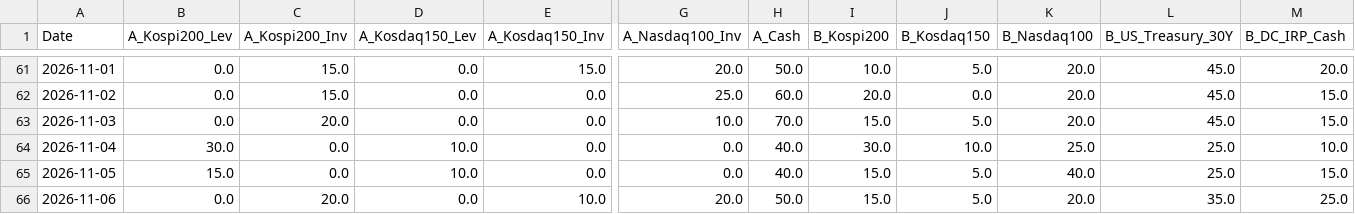
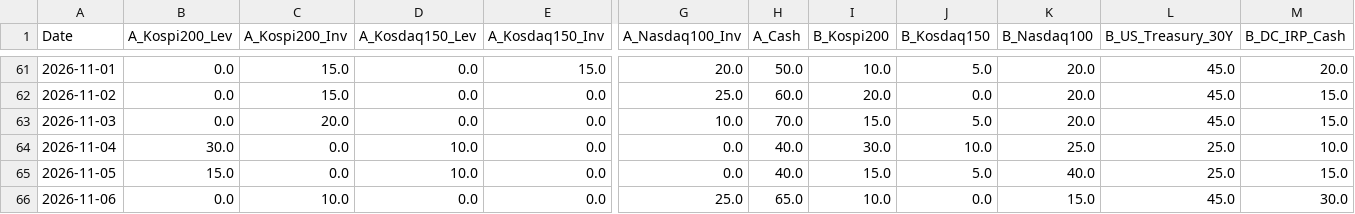
Before and after one commit to lkj9980/quant-dashboard, a CSV file: data/backtest_data.csv, drawn as a sheet; only a part is shown, gaps mark what is left out; the diff names each change by its address in the sheet, - before the commit and + after, or states it on an @@ line.

```diff
--- a/data/backtest_data.csv
+++ b/data/backtest_data.csv
-C66 (A_Kospi200_Inv): 20.0
+C66 (A_Kospi200_Inv): 10.0
-E66 (A_Kosdaq150_Inv): 10.0
+E66 (A_Kosdaq150_Inv): 0.0
-G66 (A_Nasdaq100_Inv): 20.0
+G66 (A_Nasdaq100_Inv): 25.0
-H66 (A_Cash): 50.0
+H66 (A_Cash): 65.0
-I66 (B_Kospi200): 15.0
+I66 (B_Kospi200): 10.0
-J66 (B_Kosdaq150): 5.0
+J66 (B_Kosdaq150): 0.0
-K66 (B_Nasdaq100): 20.0
+K66 (B_Nasdaq100): 15.0
-L66 (B_US_Treasury_30Y): 35.0
+L66 (B_US_Treasury_30Y): 45.0
-M66 (B_DC_IRP_Cash): 25.0
+M66 (B_DC_IRP_Cash): 30.0
```
Also changed, not shown: data/quant_log.csv, 3 other files.
